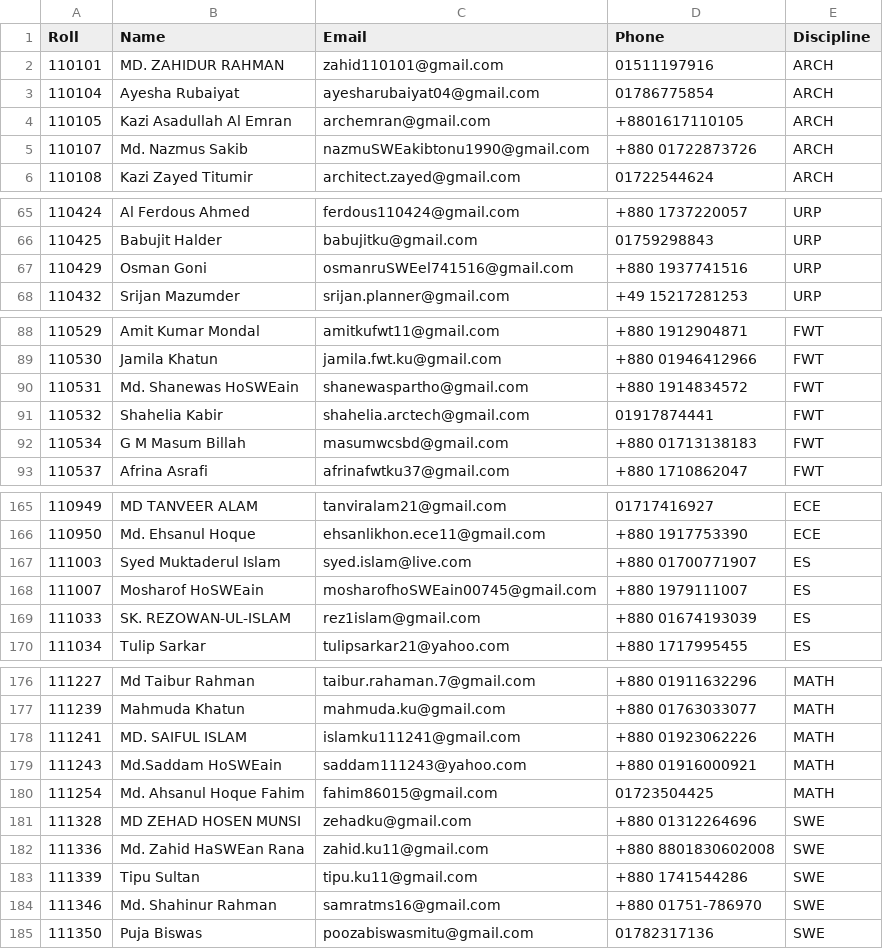
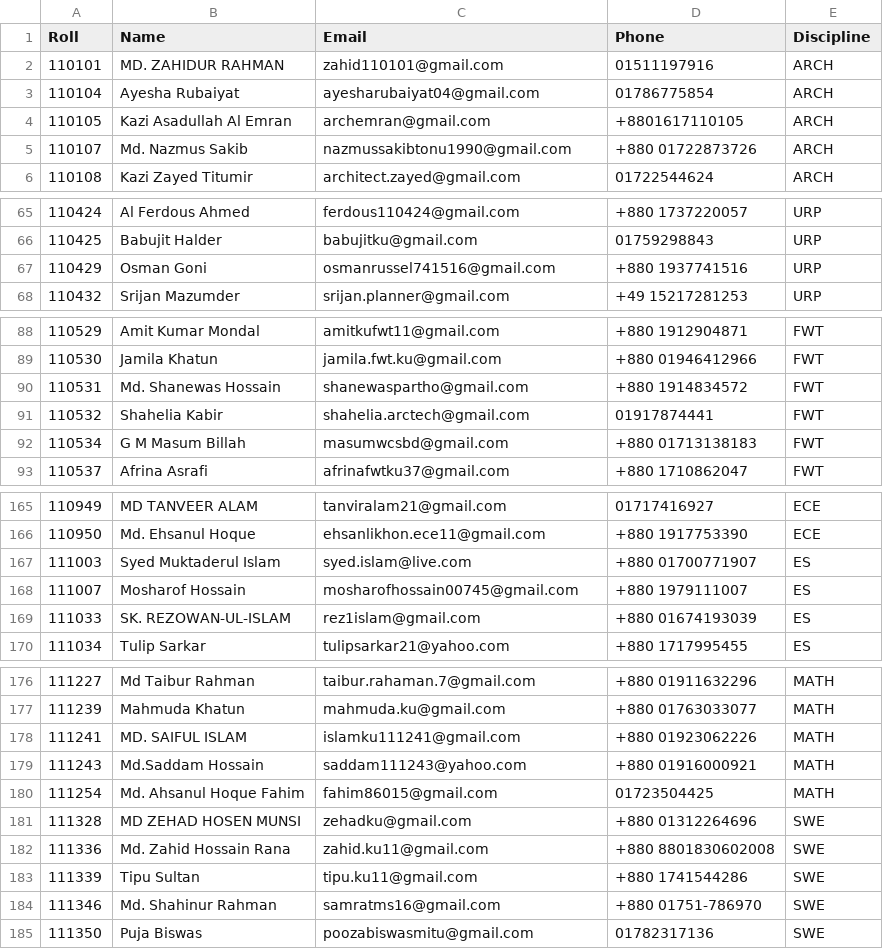
Before and after one commit to imran110219/biborto, a CSV file: active-voter-list.csv, drawn as a sheet; only a part is shown, gaps mark what is left out; the diff covers the shown part only.

```diff
--- a/active-voter-list.csv
+++ b/active-voter-list.csv
@@ -4,3 +4,3 @@ Roll,Name,Email,Phone,Discipline
 110105,Kazi Asadullah Al Emran,archemran@gmail.com,+8801617110105,ARCH
-110107,Md. Nazmus Sakib,nazmuSWEakibtonu1990@gmail.com,+880 01722873726,ARCH
+110107,Md. Nazmus Sakib,nazmussakibtonu1990@gmail.com,+880 01722873726,ARCH
 110108,Kazi Zayed Titumir,architect.zayed@gmail.com,01722544624,ARCH
@@ -66,3 +66,3 @@ Roll,Name,Email,Phone,Discipline
 110425,Babujit Halder,babujitku@gmail.com,01759298843,URP
-110429,Osman Goni,osmanruSWEel741516@gmail.com,+880 1937741516,URP
+110429,Osman Goni,osmanrussel741516@gmail.com,+880 1937741516,URP
 110432,Srijan Mazumder,srijan.planner@gmail.com,+49 15217281253,URP
@@ -89,3 +89,3 @@ Roll,Name,Email,Phone,Discipline
 110530,Jamila Khatun,jamila.fwt.ku@gmail.com,+880 01946412966,FWT
-110531,Md. Shanewas HoSWEain,shanewaspartho@gmail.com,+880 1914834572,FWT
+110531,Md. Shanewas Hossain,shanewaspartho@gmail.com,+880 1914834572,FWT
 110532,Shahelia Kabir,shahelia.arctech@gmail.com,01917874441,FWT
@@ -167,3 +167,3 @@ Roll,Name,Email,Phone,Discipline
 111003,Syed Muktaderul Islam,syed.islam@live.com,+880 01700771907,ES
-111007,Mosharof HoSWEain,mosharofhoSWEain00745@gmail.com,+880 1979111007,ES
+111007,Mosharof Hossain,mosharofhossain00745@gmail.com,+880 1979111007,ES
 111033,SK. REZOWAN-UL-ISLAM,rez1islam@gmail.com,+880 01674193039,ES
@@ -178,6 +178,6 @@ Roll,Name,Email,Phone,Discipline
 111241,MD. SAIFUL ISLAM,islamku111241@gmail.com,+880 01923062226,MATH
-111243,Md.Saddam HoSWEain,saddam111243@yahoo.com,+880 01916000921,MATH
+111243,Md.Saddam Hossain,saddam111243@yahoo.com,+880 01916000921,MATH
 111254,Md. Ahsanul Hoque Fahim,fahim86015@gmail.com,01723504425,MATH
 111328,MD ZEHAD HOSEN MUNSI,zehadku@gmail.com,+880 01312264696,SWE
-111336,Md. Zahid HaSWEan Rana,zahid.ku11@gmail.com,+880 8801830602008,SWE
+111336,Md. Zahid Hossain Rana,zahid.ku11@gmail.com,+880 8801830602008,SWE
 111339,Tipu Sultan,tipu.ku11@gmail.com,+880 1741544286,SWE
```
Also changed, not shown: 13 edited cells elsewhere in this file.
